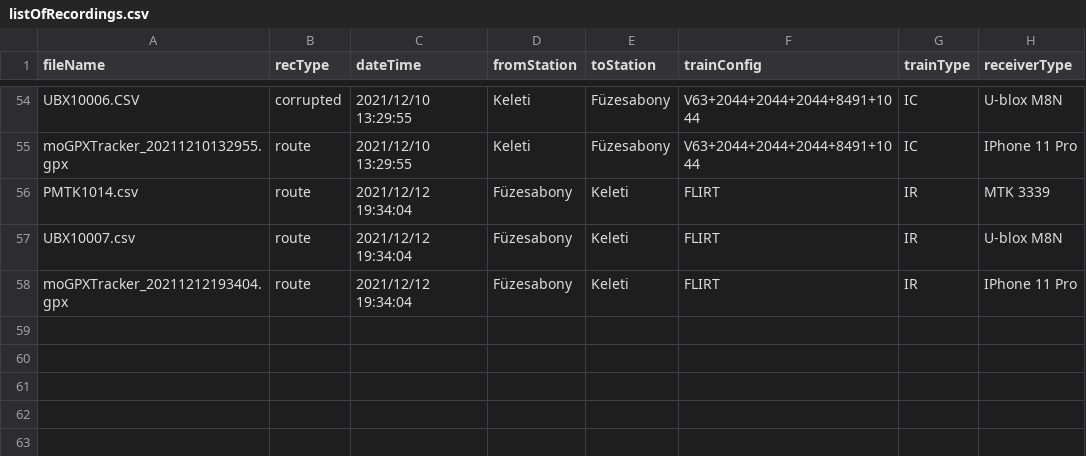
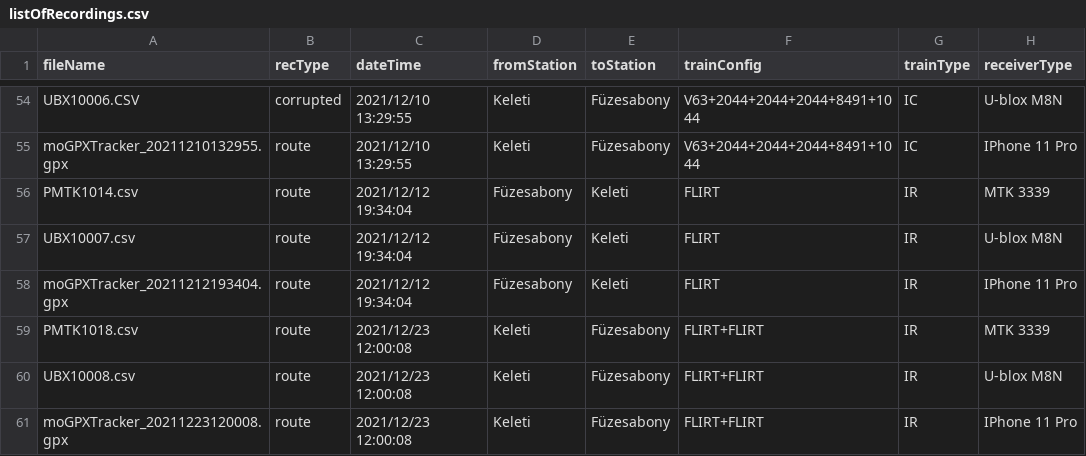
Before and after one commit to demustamas/Route-profile-recording, a CSV file: GNSS track data/listOfRecordings.csv, drawn as a sheet; only a part is shown, gaps mark what is left out; the diff names each change by its address in the sheet, - before the commit and + after, or states it on an @@ line.

Commit message:
new recordings added
Reworked GNSS_input
no segment / track tracking in GPX
Simplified and added proper gradient calculation to avoid Warnings

```diff
--- a/GNSS track data/listOfRecordings.csv
+++ b/GNSS track data/listOfRecordings.csv
+row 59: PMTK1018.csv | route | 2021/12/23 12:00:08 | Keleti | Füzesabony | FLIRT+FLIRT | IR | MTK 3339
+row 60: UBX10008.csv | route | 2021/12/23 12:00:08 | Keleti | Füzesabony | FLIRT+FLIRT | IR | U-blox M8N
+row 61: moGPXTracker_20211223120008.gpx | route | 2021/12/23 12:00:08 | Keleti | Füzesabony | FLIRT+FLIRT | IR | IPhone 11 Pro
```
Also changed, not shown: 8 other files.
